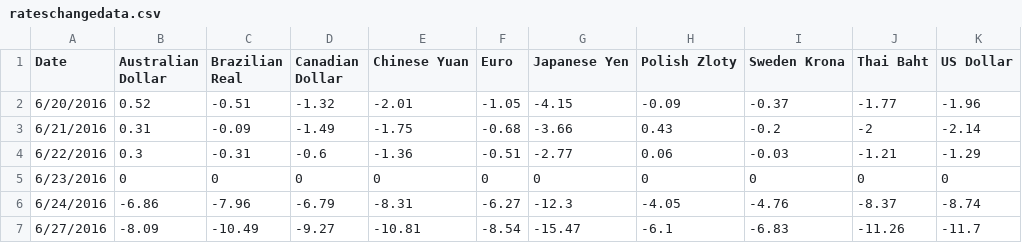
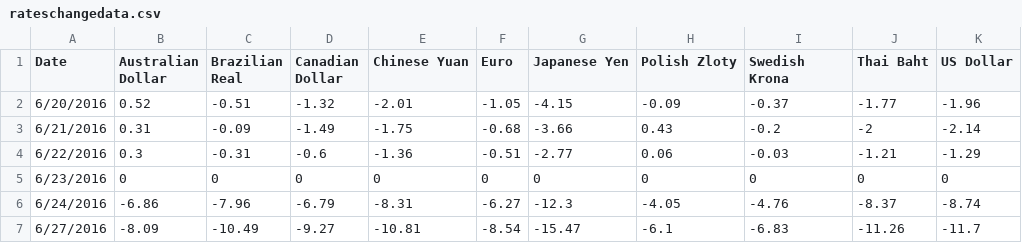
Before and after one commit to marcosss3/comp6234, a CSV file: resources/rateschangedata.csv, drawn as a sheet; only a part is shown.

```diff
--- a/resources/rateschangedata.csv
+++ b/resources/rateschangedata.csv
@@ -1,2 +1,2 @@
-Date,Australian Dollar,Brazilian Real,Canadian Dollar,Chinese Yuan,Euro,Japanese Yen,Polish Zloty,Sweden Krona,Thai Baht,US Dollar
+Date,Australian Dollar,Brazilian Real,Canadian Dollar,Chinese Yuan,Euro,Japanese Yen,Polish Zloty,Swedish Krona,Thai Baht,US Dollar
 6/20/2016,0.52,-0.51,-1.32,-2.01,-1.05,-4.15,-0.09,-0.37,-1.77,-1.96
```
Also changed, not shown: 1 other file.
